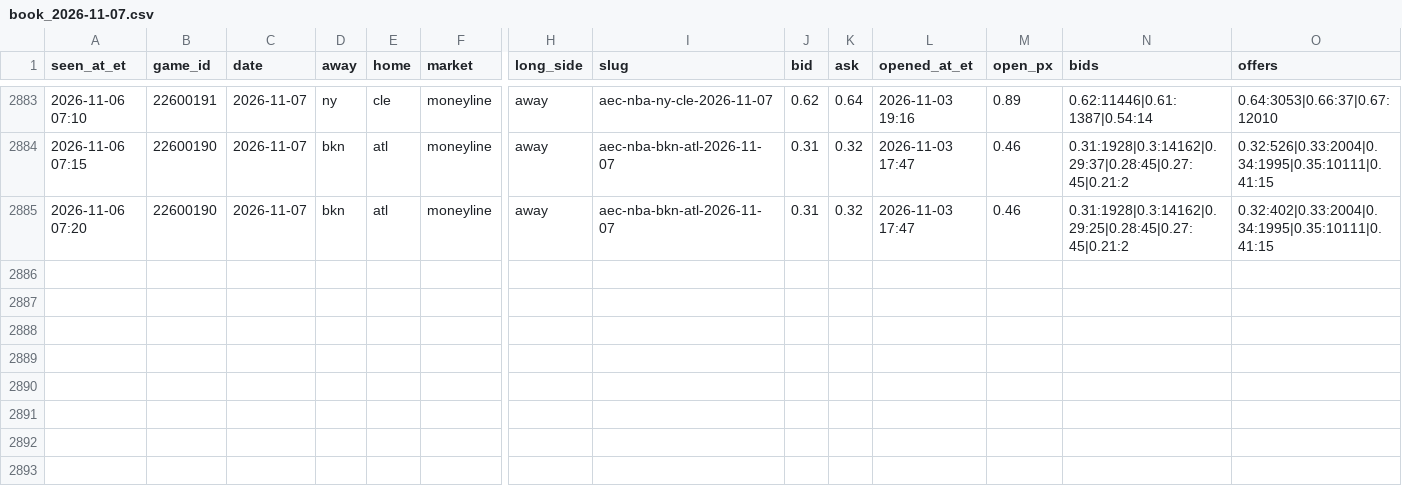
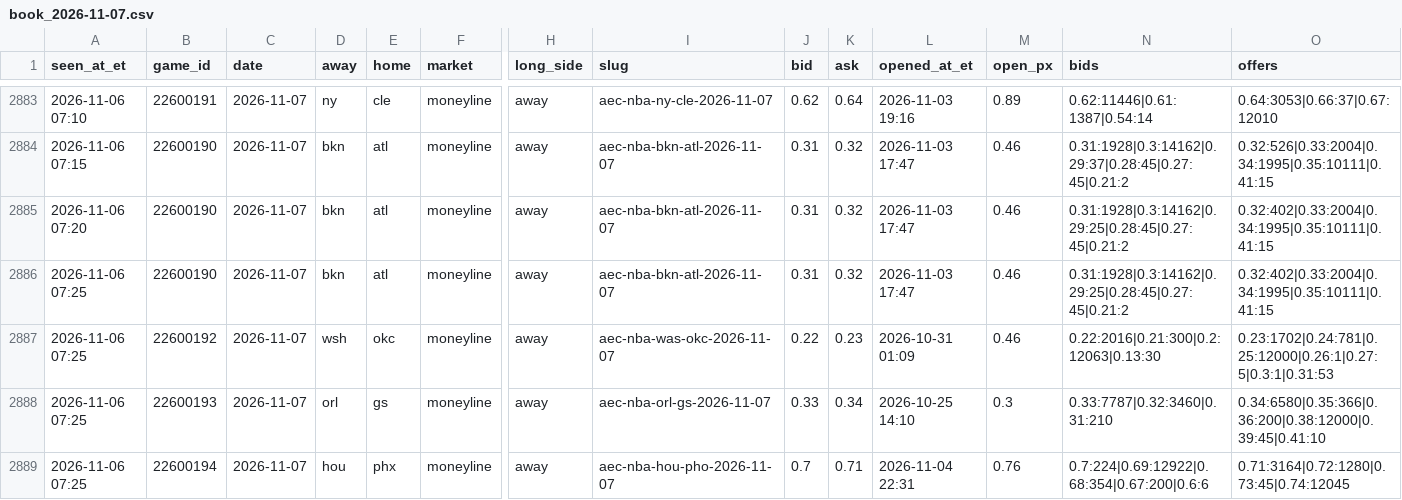
Before and after one commit to JeffreyD24/nba-mixed-model, a CSV file: research/polymarket/book_2026-11-07.csv, drawn as a sheet; only a part is shown, gaps mark what is left out; rows hold the shown columns only; the diff names each change by its address in the sheet, - before the commit and + after, or states it on an @@ line.

```diff
--- a/research/polymarket/book_2026-11-07.csv
+++ b/research/polymarket/book_2026-11-07.csv
+row 2886: 2026-11-06 07:25 | 22600190 | 2026-11-07 | bkn | atl | moneyline | away | aec-nba-bkn-atl-2026-11-07 | 0.31 | 0.32 | 2026-11-03 17:47 | 0.46 | 0.31:1928|0.3:14162|0.29:25|0.28:45|0.27:45|0.21:2 | 0.32:402|0.33:2004|0.34:1995|0.35:10111|0.41:15
+row 2887: 2026-11-06 07:25 | 22600192 | 2026-11-07 | wsh | okc | moneyline | away | aec-nba-was-okc-2026-11-07 | 0.22 | 0.23 | 2026-10-31 01:09 | 0.46 | 0.22:2016|0.21:300|0.2:12063|0.13:30 | 0.23:1702|0.24:781|0.25:12000|0.26:1|0.27:5|0.3:1|0.31:53
+row 2888: 2026-11-06 07:25 | 22600193 | 2026-11-07 | orl | gs | moneyline | away | aec-nba-orl-gs-2026-11-07 | 0.33 | 0.34 | 2026-10-25 14:10 | 0.3 | 0.33:7787|0.32:3460|0.31:210 | 0.34:6580|0.35:366|0.36:200|0.38:12000|0.39:45|0.41:10
+row 2889: 2026-11-06 07:25 | 22600194 | 2026-11-07 | hou | phx | moneyline | away | aec-nba-hou-pho-2026-11-07 | 0.7 | 0.71 | 2026-11-04 22:31 | 0.76 | 0.7:224|0.69:12922|0.68:354|0.67:200|0.6:6 | 0.71:3164|0.72:1280|0.73:45|0.74:12045
```
Also changed, not shown: research/books/2026-11-06.csv, research/periods/2026-11-06.csv, 19 other files.
